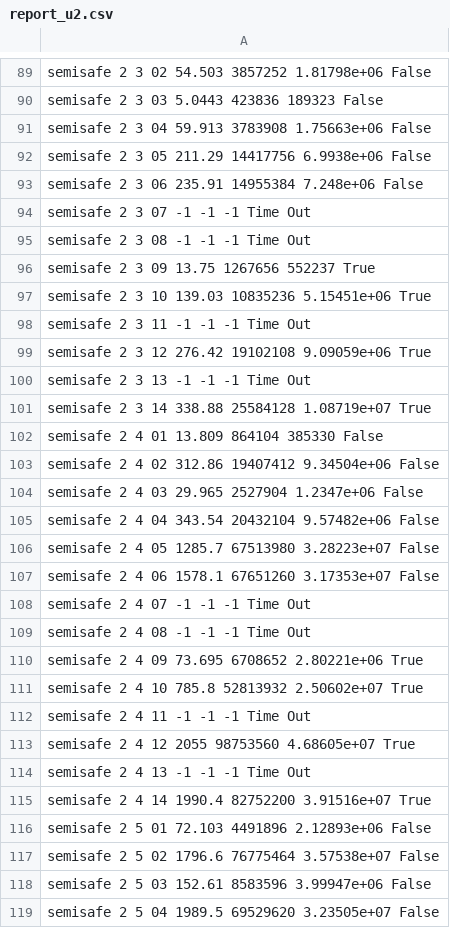
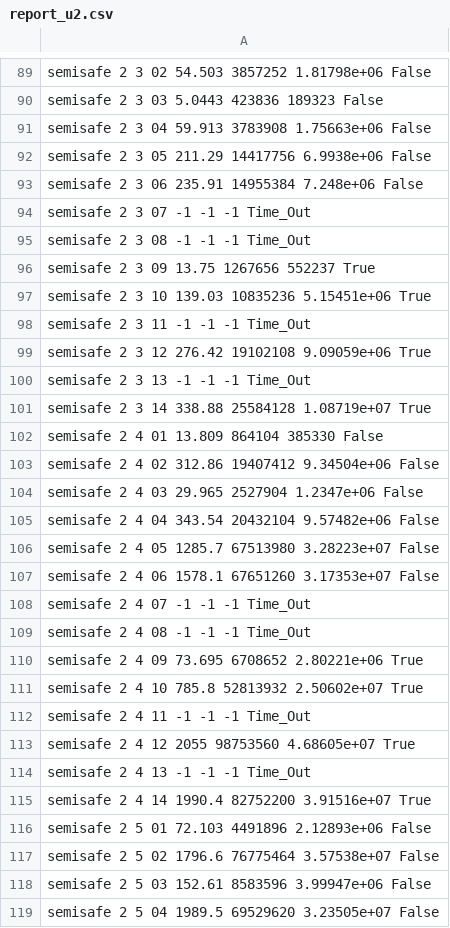
Before and after one commit to michiari/POMC, a CSV file: eval/quicksort/local_ints/stats/report_u2.csv, drawn as a sheet; only a part is shown, gaps mark what is left out; the diff covers the shown part only.

```diff
--- a/eval/quicksort/local_ints/stats/report_u2.csv
+++ b/eval/quicksort/local_ints/stats/report_u2.csv
@@ -93,9 +93,9 @@ semisafe                     2               3         05   211.29
 semisafe                     2               3         06   235.91                   14955384        7.248e+06    False
-semisafe                     2               3         07    -1                            -1       -1            Time Out
-semisafe                     2               3         08    -1                            -1       -1            Time Out
+semisafe                     2               3         07    -1                            -1       -1            Time_Out
+semisafe                     2               3         08    -1                            -1       -1            Time_Out
 semisafe                     2               3         09    13.75                    1267656   552237            True
 semisafe                     2               3         10   139.03                   10835236        5.15451e+06  True
-semisafe                     2               3         11    -1                            -1       -1            Time Out
+semisafe                     2               3         11    -1                            -1       -1            Time_Out
 semisafe                     2               3         12   276.42                   19102108        9.09059e+06  True
-semisafe                     2               3         13    -1                            -1       -1            Time Out
+semisafe                     2               3         13    -1                            -1       -1            Time_Out
 semisafe                     2               3         14   338.88                   25584128        1.08719e+07  True
@@ -107,9 +107,9 @@ semisafe                     2               4         05  1285.7
 semisafe                     2               4         06  1578.1                    67651260        3.17353e+07  False
-semisafe                     2               4         07    -1                            -1       -1            Time Out
-semisafe                     2               4         08    -1                            -1       -1            Time Out
+semisafe                     2               4         07    -1                            -1       -1            Time_Out
+semisafe                     2               4         08    -1                            -1       -1            Time_Out
 semisafe                     2               4         09    73.695                   6708652        2.80221e+06  True
 semisafe                     2               4         10   785.8                    52813932        2.50602e+07  True
-semisafe                     2               4         11    -1                            -1       -1            Time Out
+semisafe                     2               4         11    -1                            -1       -1            Time_Out
 semisafe                     2               4         12  2055                      98753560        4.68605e+07  True
-semisafe                     2               4         13    -1                            -1       -1            Time Out
+semisafe                     2               4         13    -1                            -1       -1            Time_Out
 semisafe                     2               4         14  1990.4                    82752200        3.91516e+07  True
```
Also changed, not shown: 40 edited cells elsewhere in this file, eval/quicksort/local_ints/stats/report_Vera_Comparison.csv, eval/quicksort/local_ints/stats/report_u1.csv, 2 other files.
